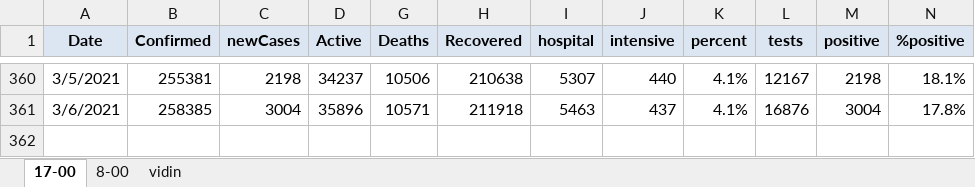
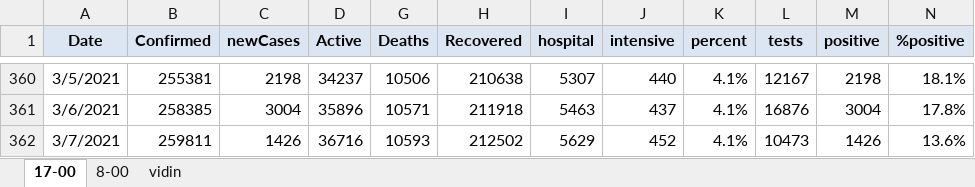
Before and after one commit to nosorrow/covid-19-bulgaria, an Excel workbook: covid-19.xlsx, sheet 17-00, drawn as a sheet; only a part is shown, gaps mark what is left out; values as stored, in another font and other column widths than the file's, no borders; conditional formats not drawn; the diff names each change by its address in the sheet, - before the commit and + after, or states it on an @@ line.

```diff
--- a/covid-19.xlsx (sheet 17-00)
+++ b/covid-19.xlsx (sheet 17-00)
+row 362: 3/7/2021 | 259811 | 1426 | 36716 | 10593 | 212502 | 5629 | 452 | 4.1% | 10473 | 1426 | 13.6%
```
Also changed, not shown: 2 other files.
